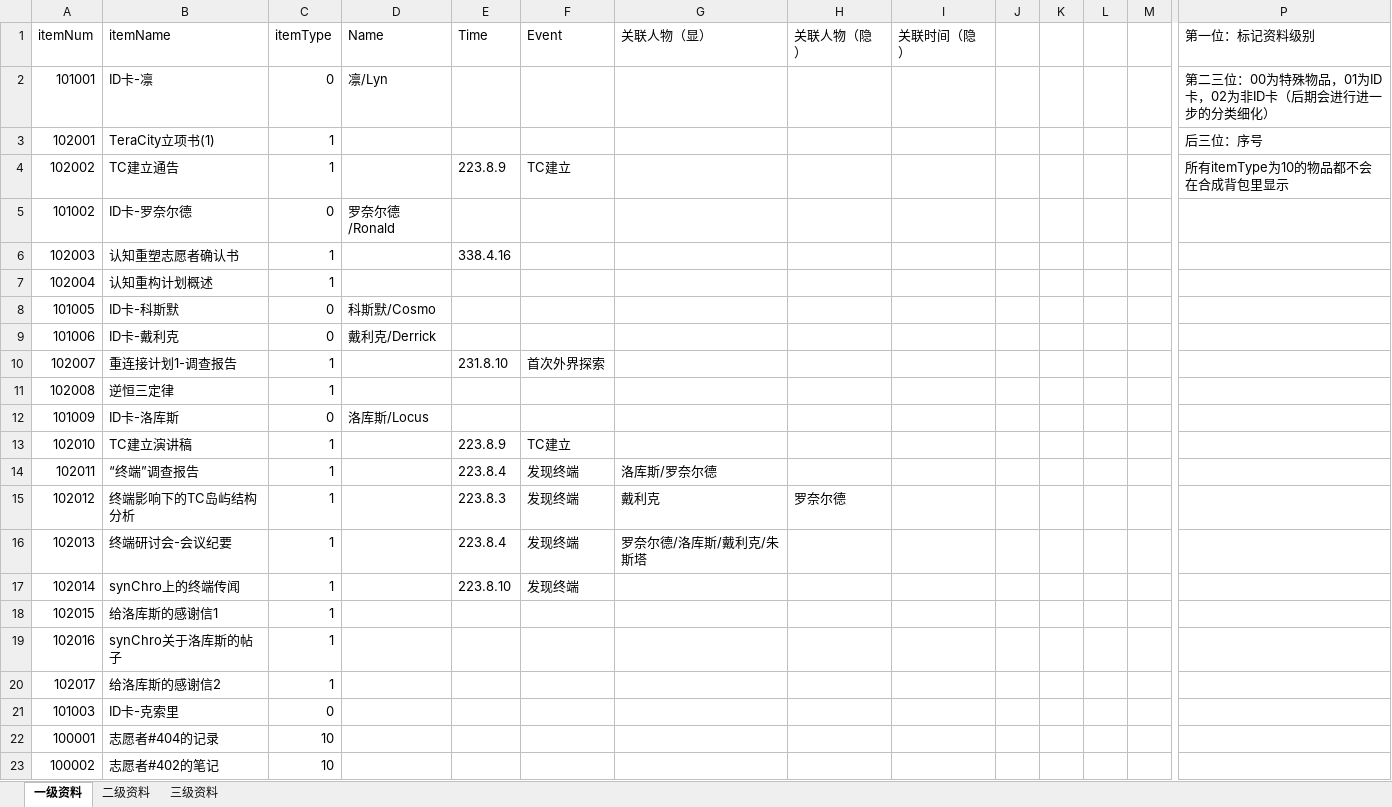
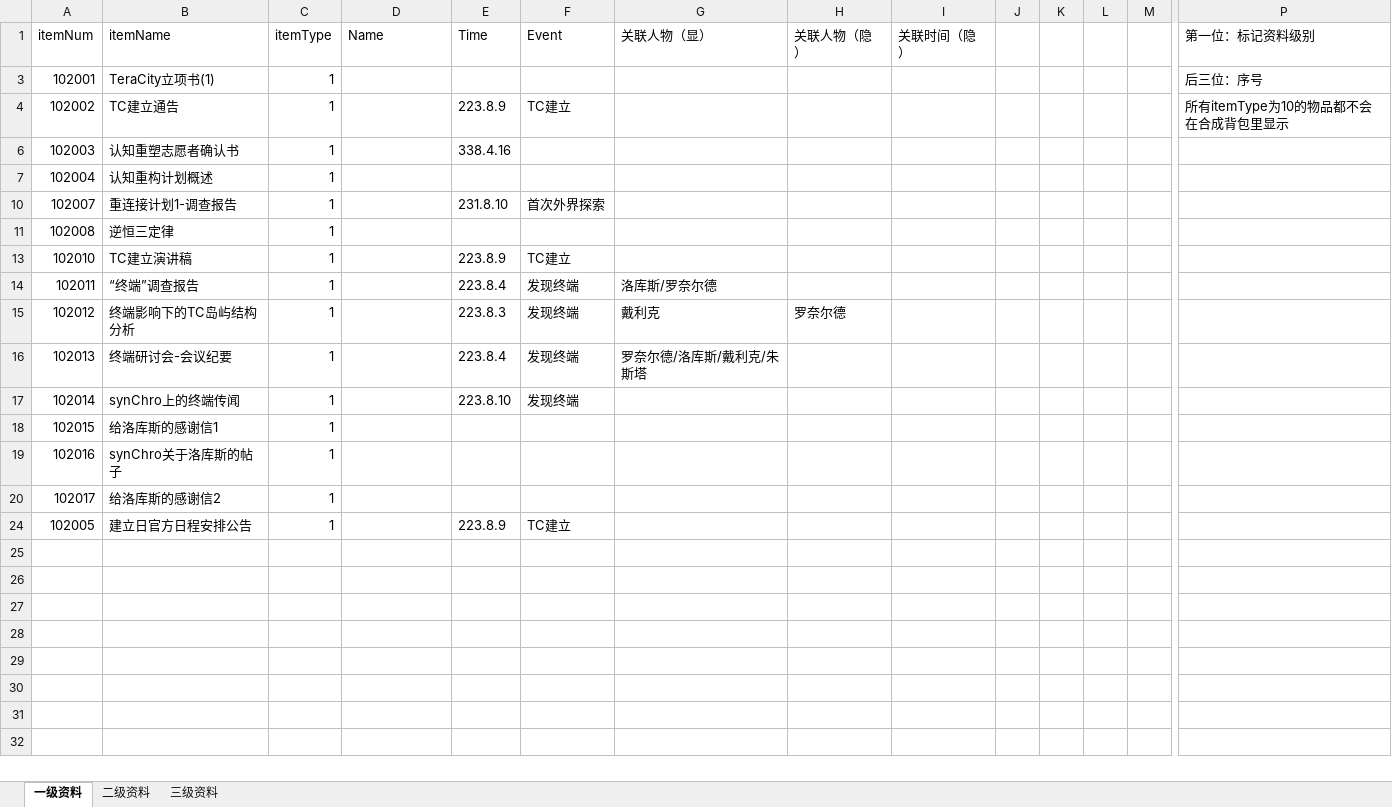
Before and after one commit to MoreSome-9256/TerminalCity, an Excel workbook: 物品清单.xlsx, sheet 一级资料, drawn as a sheet; only a part is shown, gaps mark what is left out; values as stored, in another font and other column widths than the file's, no borders; removed rows and columns are numbered as before the commit, all else as after; rows hold the shown columns only; the diff names each change by its address in the sheet, - before the commit and + after, or states it on an @@ line.

```diff
--- a/物品清单.xlsx (sheet 一级资料)
+++ b/物品清单.xlsx (sheet 一级资料)
@@ row 2 hidden: 101001 | ID卡-凛 | 0 | 凛/Lyn |  |  |  |  |  |  |  |  |  | 第二三位：00为特殊物品，01为ID卡，02为非ID卡（后期会进行进一步的分类细化） @@
@@ row 5 hidden: 101002 | ID卡-罗奈尔德 | 0 | 罗奈尔德/Ronald @@
@@ row 8 hidden: 101005 | ID卡-科斯默 | 0 | 科斯默/Cosmo @@
@@ row 9 hidden: 101006 | ID卡-戴利克 | 0 | 戴利克/Derrick @@
@@ row 12 hidden: 101009 | ID卡-洛库斯 | 0 | 洛库斯/Locus @@
@@ row 21 hidden: 101003 | ID卡-克索里 | 0 @@
@@ row 22 hidden: 100001 | 志愿者#404的记录 | 10 @@
@@ row 23 hidden: 100002 | 志愿者#402的笔记 | 10 @@
+row 24: 102005 | 建立日官方日程安排公告 | 1 |  | 223.8.9 | TC建立
```
Also changed, not shown: 7 other files.
